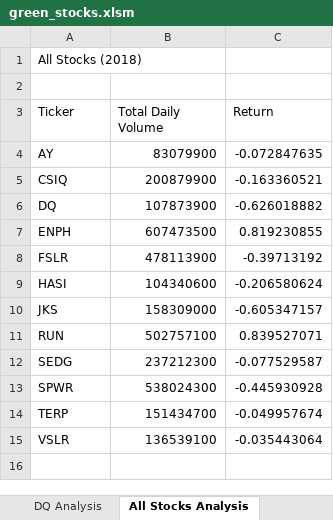
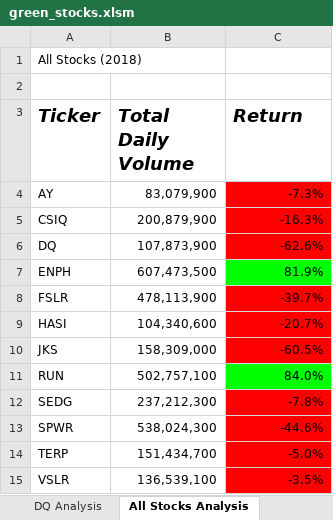
Before and after one commit to Victoria-Morales/stock-analysis, an Excel workbook: green_stocks.xlsm, sheet All Stocks Analysis, drawn as a sheet; values as stored, in another font and other column widths than the file's, no borders; the diff names each change by its address in the sheet, - before the commit and + after, or states it on an @@ line.

Commit message:
Add conditional formatting

```diff
--- a/green_stocks.xlsm (sheet All Stocks Analysis)
+++ b/green_stocks.xlsm (sheet All Stocks Analysis)
@@ A3:C3 bold: off → on, italic: off → on, text size: larger @@
-B4 (Total Daily Volume): 83079900
+B4 (Total Daily Volume): 83,079,900
-C4 (Return): -0.072847635
+C4 (Return): -7.3%
-C4:C6 fill: none
+C4:C6 fill: #FF0000
-B5 (Total Daily Volume): 200879900
+B5 (Total Daily Volume): 200,879,900
-C5 (Return): -0.163360521
+C5 (Return): -16.3%
-B6 (Total Daily Volume): 107873900
+B6 (Total Daily Volume): 107,873,900
-C6 (Return): -0.626018882
+C6 (Return): -62.6%
-B7 (Total Daily Volume): 607473500
+B7 (Total Daily Volume): 607,473,500
-C7 (Return): 0.819230855
+C7 (Return): 81.9%
-C7 fill: none
+C7 fill: #00FF00
-B8 (Total Daily Volume): 478113900
+B8 (Total Daily Volume): 478,113,900
-C8 (Return): -0.39713192
+C8 (Return): -39.7%
-C8:C10 fill: none
+C8:C10 fill: #FF0000
-B9 (Total Daily Volume): 104340600
+B9 (Total Daily Volume): 104,340,600
-C9 (Return): -0.206580624
+C9 (Return): -20.7%
-B10 (Total Daily Volume): 158309000
+B10 (Total Daily Volume): 158,309,000
-C10 (Return): -0.605347157
+C10 (Return): -60.5%
-B11 (Total Daily Volume): 502757100
+B11 (Total Daily Volume): 502,757,100
-C11 (Return): 0.839527071
+C11 (Return): 84.0%
-C11 fill: none
+C11 fill: #00FF00
-B12 (Total Daily Volume): 237212300
+B12 (Total Daily Volume): 237,212,300
-C12 (Return): -0.077529587
+C12 (Return): -7.8%
-C12:C15 fill: none
+C12:C15 fill: #FF0000
-B13 (Total Daily Volume): 538024300
+B13 (Total Daily Volume): 538,024,300
-C13 (Return): -0.445930928
+C13 (Return): -44.6%
-B14 (Total Daily Volume): 151434700
+B14 (Total Daily Volume): 151,434,700
-C14 (Return): -0.049957674
+C14 (Return): -5.0%
-B15 (Total Daily Volume): 136539100
+B15 (Total Daily Volume): 136,539,100
-C15 (Return): -0.035443064
+C15 (Return): -3.5%
```
